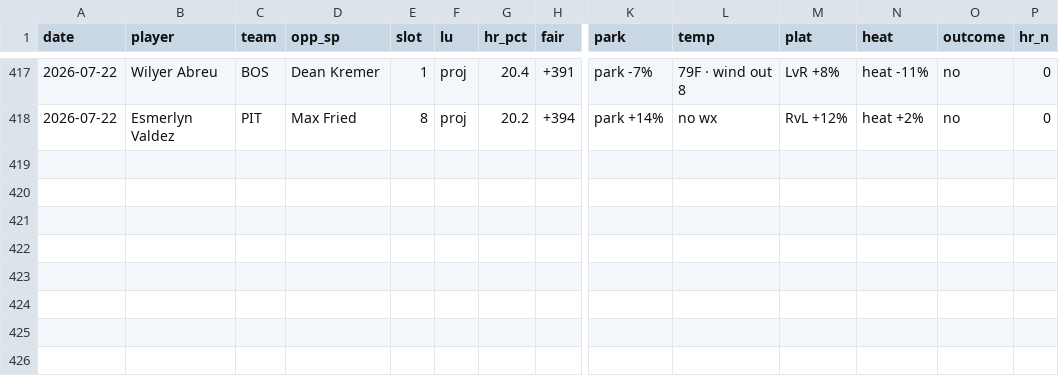
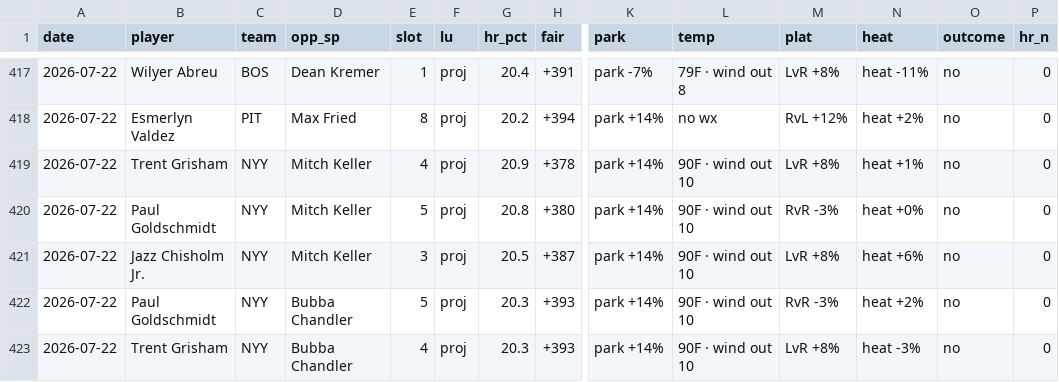
Before and after one commit to CheeseDagg/MLBTool, a CSV file: mlb/data/hr_graded.csv, drawn as a sheet; only a part is shown, gaps mark what is left out; rows hold the shown columns only; the diff names each change by its address in the sheet, - before the commit and + after, or states it on an @@ line.

```diff
--- a/mlb/data/hr_graded.csv
+++ b/mlb/data/hr_graded.csv
+row 419: 2026-07-22 | Trent Grisham | NYY | Mitch Keller | 4 | proj | 20.9 | +378 | park +14% | 90F · wind out 10 | LvR +8% | heat +1% | no | 0
+row 420: 2026-07-22 | Paul Goldschmidt | NYY | Mitch Keller | 5 | proj | 20.8 | +380 | park +14% | 90F · wind out 10 | RvR -3% | heat +0% | no | 0
+row 421: 2026-07-22 | Jazz Chisholm Jr. | NYY | Mitch Keller | 3 | proj | 20.5 | +387 | park +14% | 90F · wind out 10 | LvR +8% | heat +6% | no | 0
+row 422: 2026-07-22 | Paul Goldschmidt | NYY | Bubba Chandler | 5 | proj | 20.3 | +393 | park +14% | 90F · wind out 10 | RvR -3% | heat +2% | no | 0
+row 423: 2026-07-22 | Trent Grisham | NYY | Bubba Chandler | 4 | proj | 20.3 | +393 | park +14% | 90F · wind out 10 | LvR +8% | heat -3% | no | 0
```
Also changed, not shown: mlb/data/hr_predictions.csv, 2 other files.
